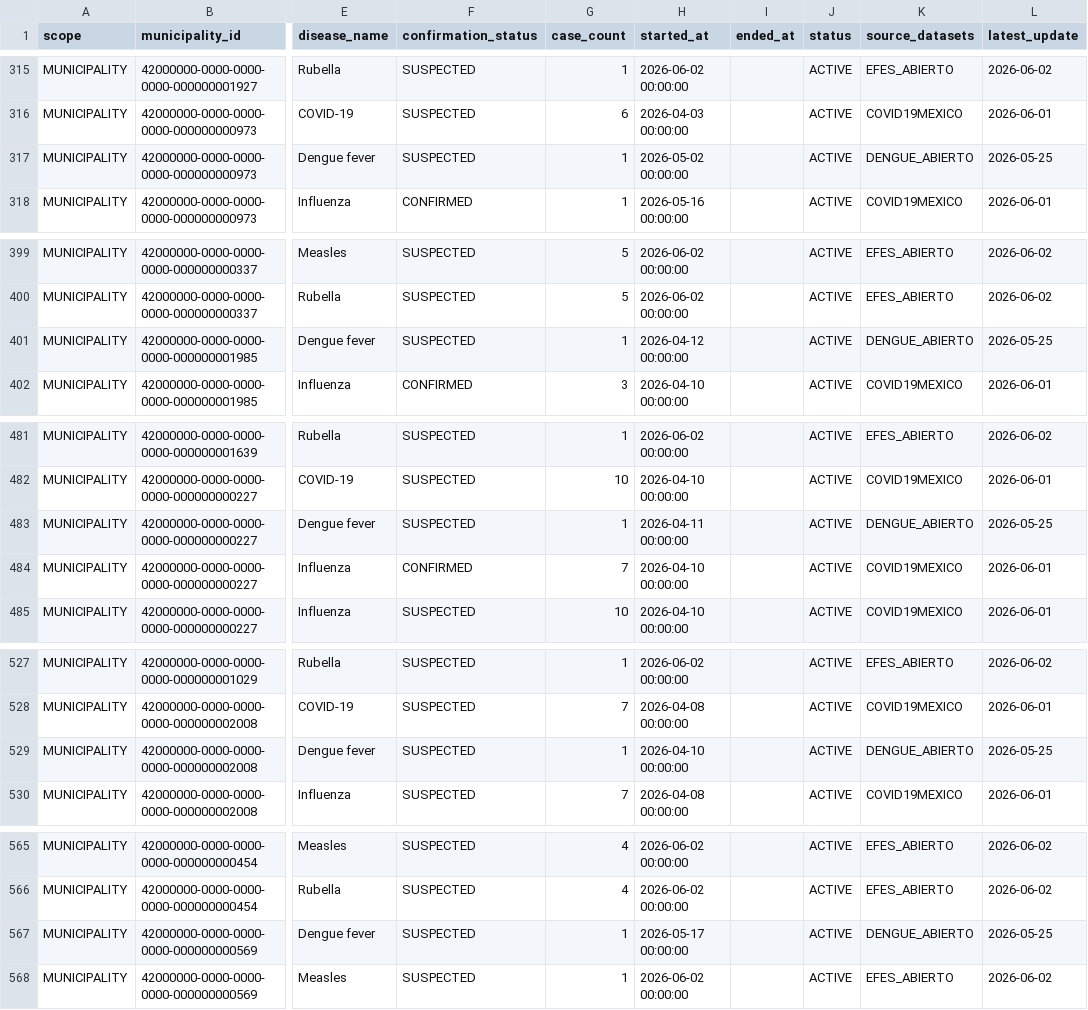
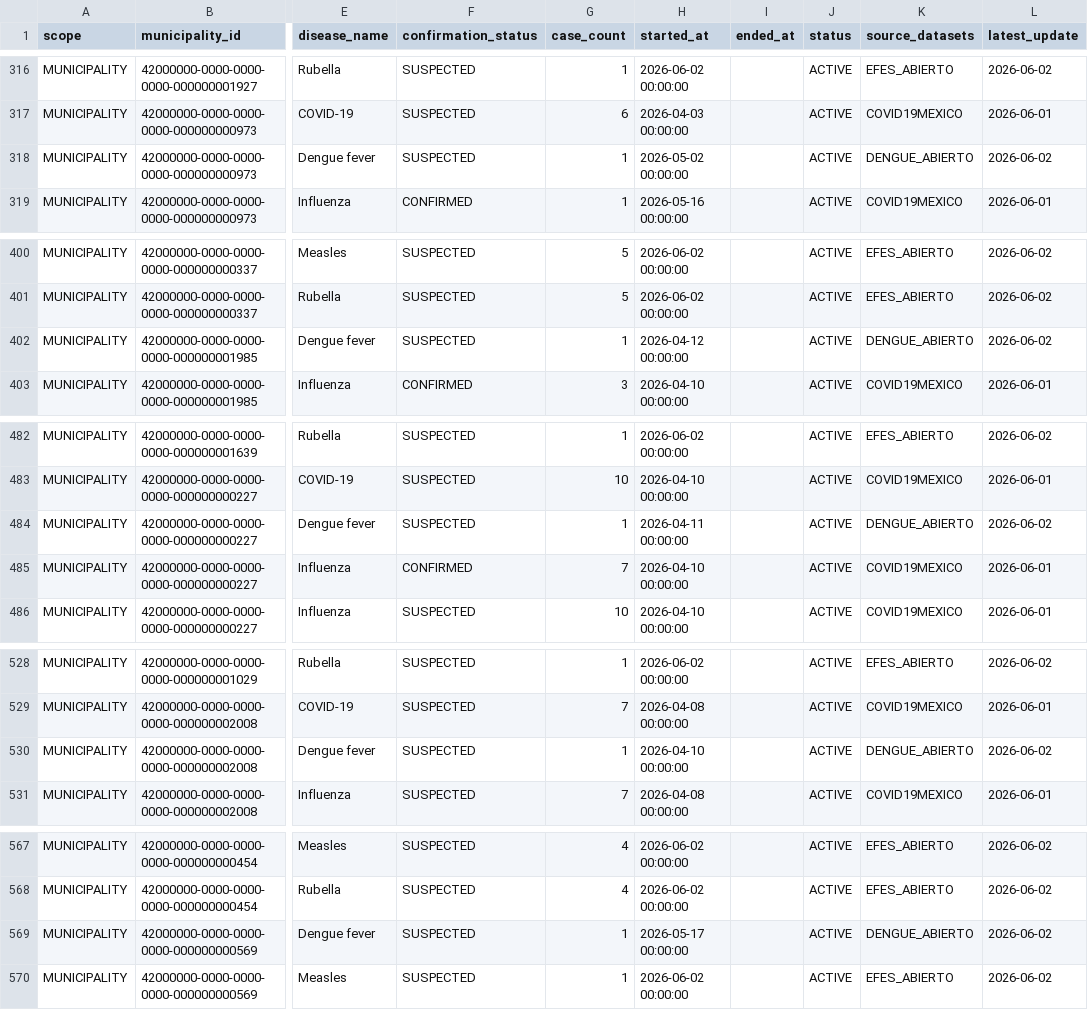
Before and after one commit to vitrorin/StatusScope-Backend, a CSV file: src/main/resources/data/outbreaks/municipal_outbreaks.csv, drawn as a sheet; only a part is shown, gaps mark what is left out; addresses are those after the commit; the diff covers the shown part only; the diff names each change by its address in the sheet, - before the commit and + after, or states it on an @@ line.

```diff
--- a/src/main/resources/data/outbreaks/municipal_outbreaks.csv
+++ b/src/main/resources/data/outbreaks/municipal_outbreaks.csv
-L318 (latest_update): 2026-05-25
+L318 (latest_update): 2026-06-02
-L402 (latest_update): 2026-05-25
+L402 (latest_update): 2026-06-02
-L484 (latest_update): 2026-05-25
+L484 (latest_update): 2026-06-02
-L530 (latest_update): 2026-05-25
+L530 (latest_update): 2026-06-02
-L569 (latest_update): 2026-05-25
+L569 (latest_update): 2026-06-02
```
Also changed, not shown: 6 added rows and 29 edited cells elsewhere in this file.
